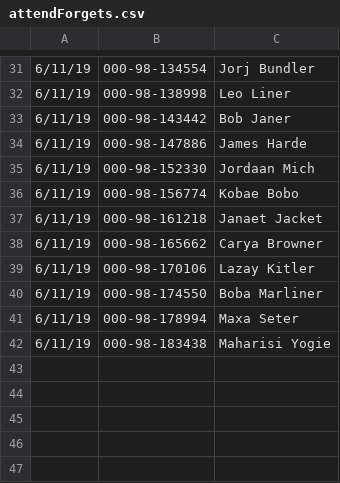
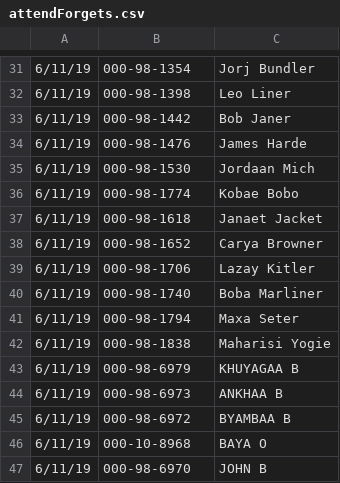
Before and after one commit to byambaa005/waa-meditation-attendance-system, a CSV file: attendForgets.csv, drawn as a sheet; only a part is shown, gaps mark what is left out; the diff covers the shown part only.

```diff
--- a/attendForgets.csv
+++ b/attendForgets.csv
@@ -31,12 +31,17 @@
-6/11/19,000-98-134554,Jorj Bundler
-6/11/19,000-98-138998,Leo Liner
-6/11/19,000-98-143442,Bob Janer
-6/11/19,000-98-147886,James Harde
-6/11/19,000-98-152330,Jordaan Mich
-6/11/19,000-98-156774,Kobae Bobo
-6/11/19,000-98-161218,Janaet Jacket
-6/11/19,000-98-165662,Carya Browner
-6/11/19,000-98-170106,Lazay Kitler
-6/11/19,000-98-174550,Boba Marliner
-6/11/19,000-98-178994,Maxa Seter
-6/11/19,000-98-183438,Maharisi Yogie
+6/11/19,000-98-1354,Jorj Bundler
+6/11/19,000-98-1398,Leo Liner
+6/11/19,000-98-1442,Bob Janer
+6/11/19,000-98-1476,James Harde
+6/11/19,000-98-1530,Jordaan Mich
+6/11/19,000-98-1774,Kobae Bobo
+6/11/19,000-98-1618,Janaet Jacket
+6/11/19,000-98-1652,Carya Browner
+6/11/19,000-98-1706,Lazay Kitler
+6/11/19,000-98-1740,Boba Marliner
+6/11/19,000-98-1794,Maxa Seter
+6/11/19,000-98-1838,Maharisi Yogie
+6/11/19,000-98-6979,KHUYAGAA B
+6/11/19,000-98-6973,ANKHAA B
+6/11/19,000-98-6972,BYAMBAA B
+6/11/19,000-10-8968,BAYA O
+6/11/19,000-98-6970,JOHN B
```
Also changed, not shown: 28 edited cells elsewhere in this file, 2 other files.
